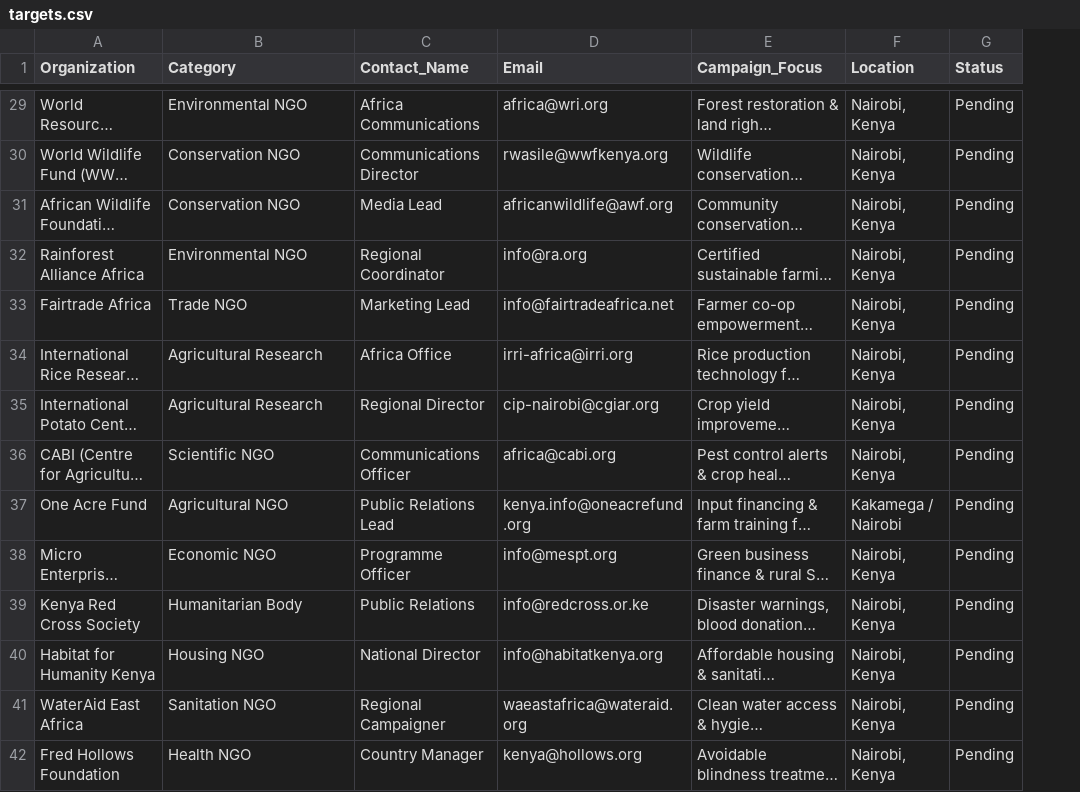
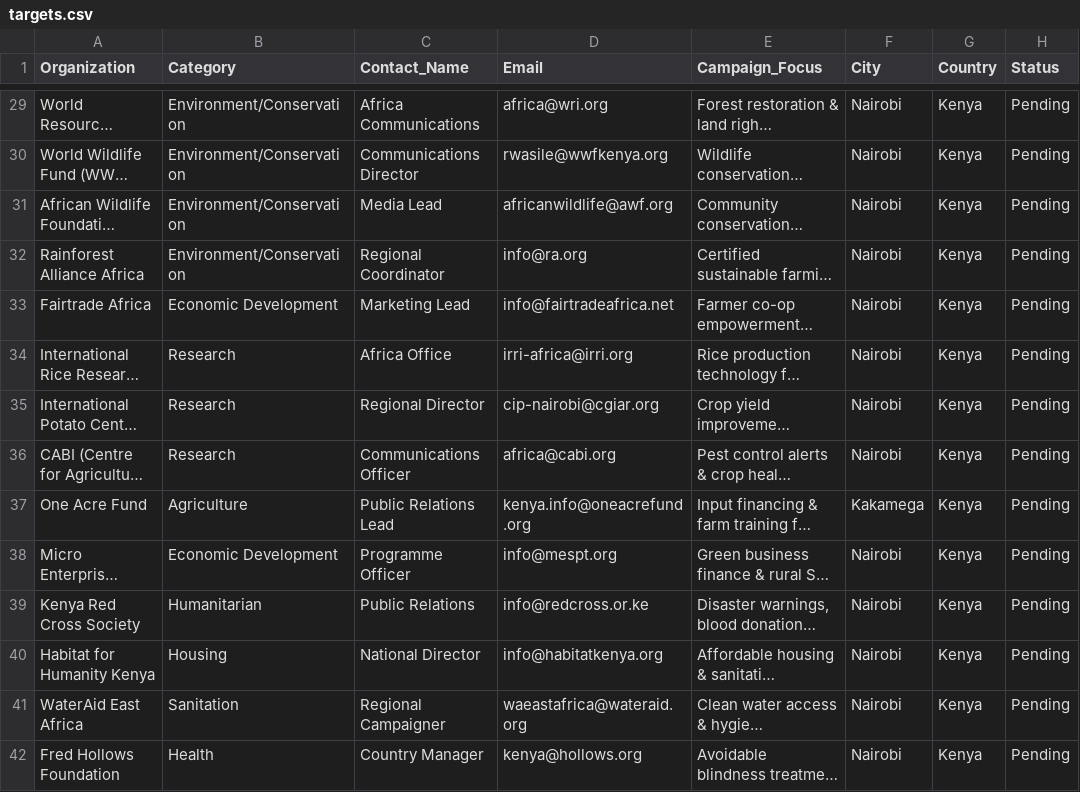
Before and after one commit to NyaguthiiMbona/star-ad-agent-factory, a CSV file: data/targets.csv, drawn as a sheet; only a part is shown, gaps mark what is left out; long unchanged cells end in …; removed rows and columns are numbered as before the commit, all else as after; the diff covers the shown part only; the diff names each change by its address in the sheet, - before the commit and + after, or states it on an @@ line.

```diff
--- a/data/targets.csv
+++ b/data/targets.csv
-column F (Location), rows 29-42: Nairobi, Kenya | Nairobi, Kenya | Nairobi, Kenya | Nairobi, Kenya | Nairobi, Kenya | Nairobi, Kenya | Nairobi, Kenya | Nairobi, Kenya | Kakamega / Nairobi | Nairobi, Kenya | Nairobi, Kenya | Nairobi, Kenya | Nairobi, Kenya | Nairobi, Kenya
+column F (City), rows 29-42: Nairobi | Nairobi | Nairobi | Nairobi | Nairobi | Nairobi | Nairobi | Nairobi | Kakamega | Nairobi | Nairobi | Nairobi | Nairobi | Nairobi
+column G (Country), rows 29-42: all Kenya
-B29 (Category): Environmental NGO
+B29 (Category): Environment/Conservation
-B30:B31 (Category): Conservation NGO
+B30:B31 (Category): Environment/Conservation
-B32 (Category): Environmental NGO
+B32 (Category): Environment/Conservation
-B33 (Category): Trade NGO
+B33 (Category): Economic Development
-B34:B35 (Category): Agricultural Research
+B34:B35 (Category): Research
-B36 (Category): Scientific NGO
+B36 (Category): Research
-B37 (Category): Agricultural NGO
+B37 (Category): Agriculture
-B38 (Category): Economic NGO
+B38 (Category): Economic Development
-B39 (Category): Humanitarian Body
+B39 (Category): Humanitarian
-B40 (Category): Housing NGO
+B40 (Category): Housing
-B41 (Category): Sanitation NGO
+B41 (Category): Sanitation
-B42 (Category): Health NGO
+B42 (Category): Health
```
Also changed, not shown: 1 removed row and 71 edited cells elsewhere in this file.
